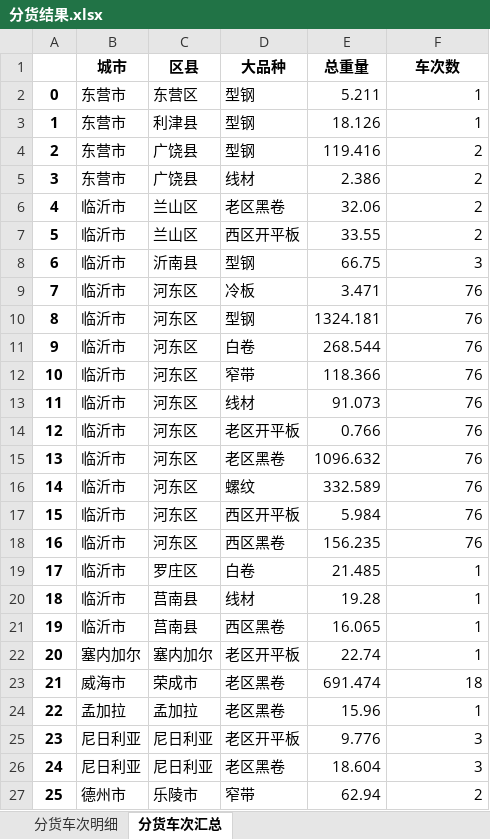
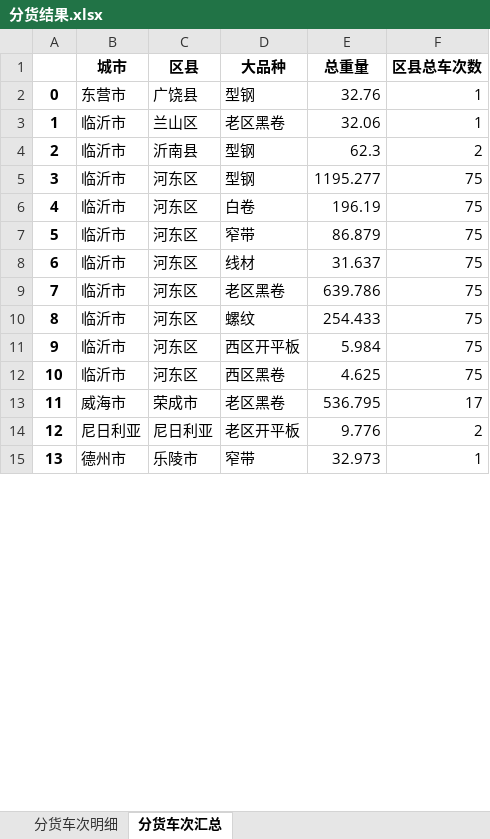
Before and after one commit to 9Echo/single-gc-goods-allocation, an Excel workbook: app/static/分货结果.xlsx, sheet 分货车次汇总, drawn as a sheet; only a part is shown; values as stored, in another font and other column widths than the file's, no borders; removed rows and columns are numbered as before the commit, all else as after; the diff covers the shown part only; the diff names each change by its address in the sheet, - before the commit and + after, or states it on an @@ line.

```diff
--- a/app/static/分货结果.xlsx (sheet 分货车次汇总)
+++ b/app/static/分货结果.xlsx (sheet 分货车次汇总)
-F1: 车次数
+F1: 区县总车次数
-row 2: 0 | 东营市 | 东营区 | 型钢 | 5.211 | 1
@@ column A renumbered between rows 2 and 91 @@
-C2 (区县): 利津县
+C2 (区县): 广饶县
-E2 (总重量): 18.126
+E2 (总重量): 32.76
-row 4: 2 | 东营市 | 广饶县 | 型钢 | 119.416 | 2
-row 5: 3 | 东营市 | 广饶县 | 线材 | 2.386 | 2
-F3 (区县总车次数): 2
+F3 (区县总车次数): 1
-row 7: 5 | 临沂市 | 兰山区 | 西区开平板 | 33.55 | 2
-E4 (总重量): 66.75
+E4 (总重量): 62.3
-F4 (区县总车次数): 3
+F4 (区县总车次数): 2
-row 9: 7 | 临沂市 | 河东区 | 冷板 | 3.471 | 76
-E5 (总重量): 1324.181
+E5 (总重量): 1195.277
-F5:F8 (区县总车次数): 76
+F5:F8 (区县总车次数): 75
-E6 (总重量): 268.544
+E6 (总重量): 196.19
-E7 (总重量): 118.366
+E7 (总重量): 86.879
-E8 (总重量): 91.073
+E8 (总重量): 31.637
-row 14: 12 | 临沂市 | 河东区 | 老区开平板 | 0.766 | 76
-E9 (总重量): 1096.632
+E9 (总重量): 639.786
-F9:F12 (区县总车次数): 76
+F9:F12 (区县总车次数): 75
-E10 (总重量): 332.589
+E10 (总重量): 254.433
-E12 (总重量): 156.235
+E12 (总重量): 4.625
-row 19: 17 | 临沂市 | 罗庄区 | 白卷 | 21.485 | 1
-row 20: 18 | 临沂市 | 莒南县 | 线材 | 19.28 | 1
-row 21: 19 | 临沂市 | 莒南县 | 西区黑卷 | 16.065 | 1
-row 22: 20 | 塞内加尔 | 塞内加尔 | 老区开平板 | 22.74 | 1
-E13 (总重量): 691.474
+E13 (总重量): 536.795
-F13 (区县总车次数): 18
+F13 (区县总车次数): 17
-row 24: 22 | 孟加拉 | 孟加拉 | 老区黑卷 | 15.96 | 1
-F14 (区县总车次数): 3
+F14 (区县总车次数): 2
-row 26: 24 | 尼日利亚 | 尼日利亚 | 老区黑卷 | 18.604 | 3
-E15 (总重量): 62.94
+E15 (总重量): 32.973
-F15 (区县总车次数): 2
+F15 (区县总车次数): 1
```
Also changed, not shown: 49 removed rows and 138 edited cells elsewhere in this sheet, sheet 分货车次明细, 1 other file.
